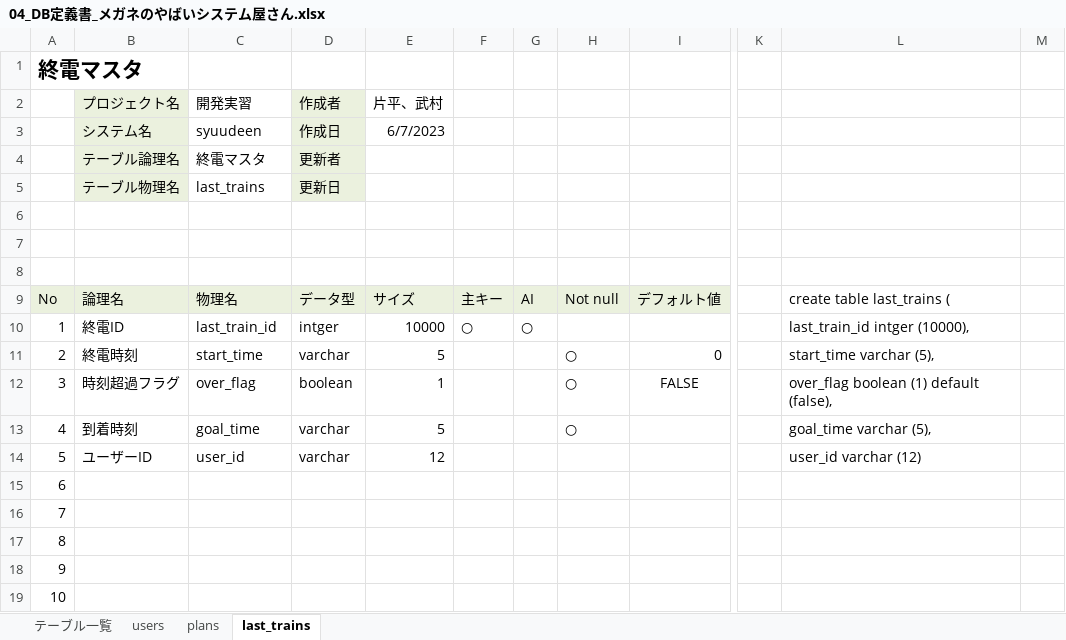
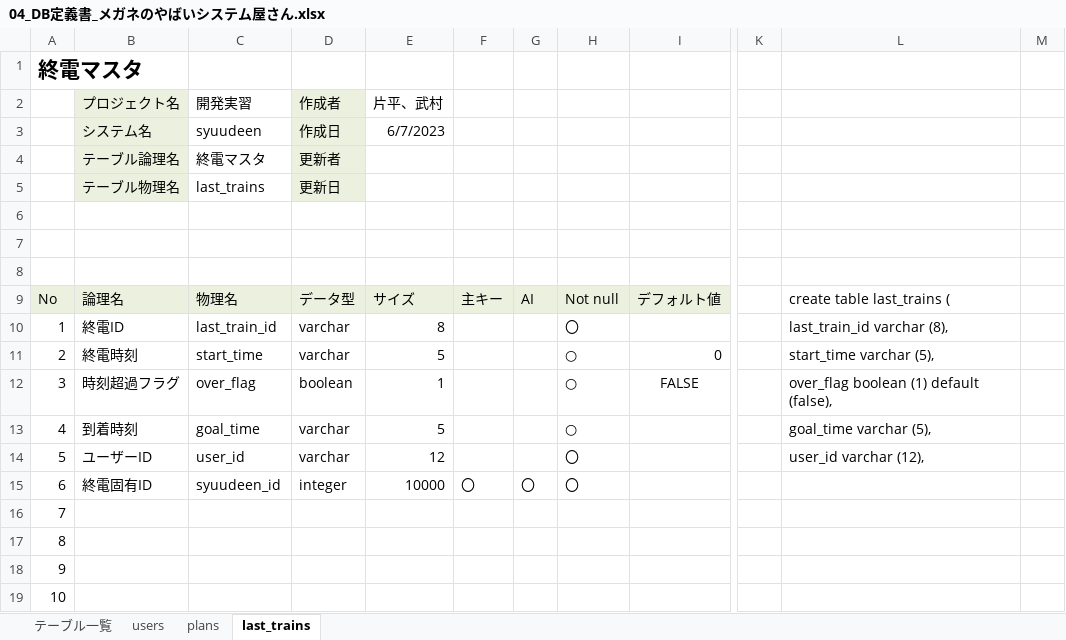
Before and after one commit to dojo2023/A-2, an Excel workbook: doc/外部設計/04_DB定義書_メガネのやばいシステム屋さん.xlsx, sheet last_trains, drawn as a sheet; only a part is shown, gaps mark what is left out; values as stored, in another font and other column widths than the file's, no borders; the diff names each change by its address in the sheet, - before the commit and + after, or states it on an @@ line.

```diff
--- a/doc/外部設計/04_DB定義書_メガネのやばいシステム屋さん.xlsx (sheet last_trains)
+++ b/doc/外部設計/04_DB定義書_メガネのやばいシステム屋さん.xlsx (sheet last_trains)
-D10 (作成者): intger
+D10 (作成者): varchar
-E10 (片平、武村): 10000
+E10 (片平、武村): 8
-F10: ○
+F10: (empty)
-G10: ○
+G10: (empty)
-H10: (empty)
+H10: 〇
-L10: last_train_id intger (10000),
+L10: last_train_id varchar (8),
-H14:H15: (empty)
+H14:H15: 〇
-L14: user_id varchar (12)
+L14: user_id varchar (12),
-B15 (プロジェクト名): (empty)
+B15 (プロジェクト名): 終電固有ID
-C15 (開発実習): (empty)
+C15 (開発実習): syuudeen_id
-D15 (作成者): (empty)
+D15 (作成者): integer
-E15 (片平、武村): (empty)
+E15 (片平、武村): 10000
-F15: (empty)
+F15: 〇
-G15: (empty)
+G15: 〇
```
Also changed, not shown: sheet plans, 5 other files.
